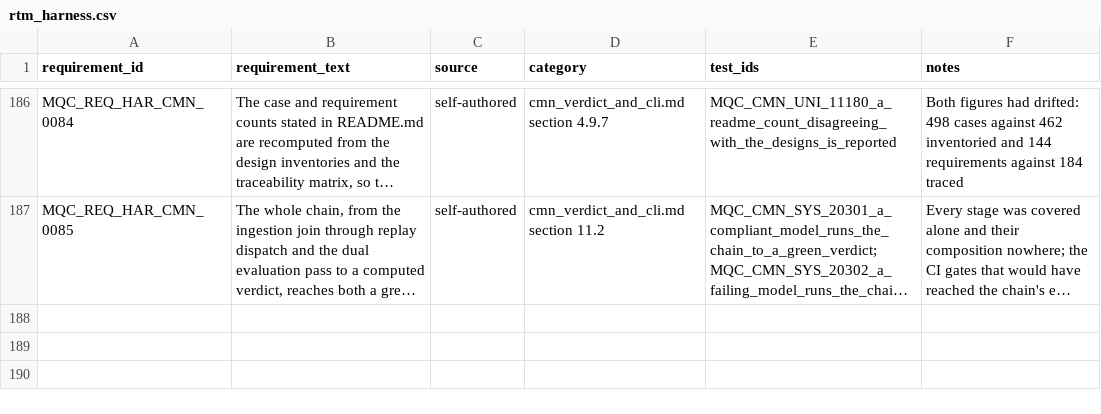
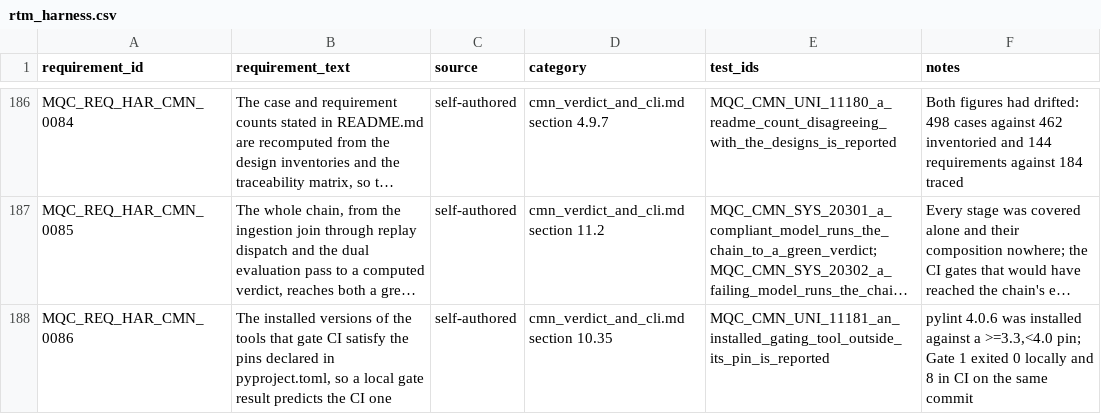
Before and after one commit to apolskiy/AP-Harness-QC, a CSV file: docs/testing/rtm_harness.csv, drawn as a sheet; only a part is shown, gaps mark what is left out; long unchanged cells end in …; the diff names each change by its address in the sheet, - before the commit and + after, or states it on an @@ line.

Commit message:
Third content commit for the harness for the project: AI-assisted foundation model evaluation and LLM-as-a-Judge QC pipeline. Ingests golden prompts, rules, and RAG contexts, benchmarks execution across configurable LLM endpoints, and enforces spec adherence via structured error taxonomies.

```diff
--- a/docs/testing/rtm_harness.csv
+++ b/docs/testing/rtm_harness.csv
+row 188: MQC_REQ_HAR_CMN_0086 | The installed versions of the tools that gate CI satisfy the pins declared in pyproject.toml, so a local gate result predicts the CI one | self-authored | cmn_verdict_and_cli.md section 10.35 | MQC_CMN_UNI_11181_an_installed_gating_tool_outside_its_pin_is_reported | pylint 4.0.6 was installed against a >=3.3,<4.0 pin; Gate 1 exited 0 locally and 8 in CI on the same commit
```
Also changed, not shown: 8 other files.
